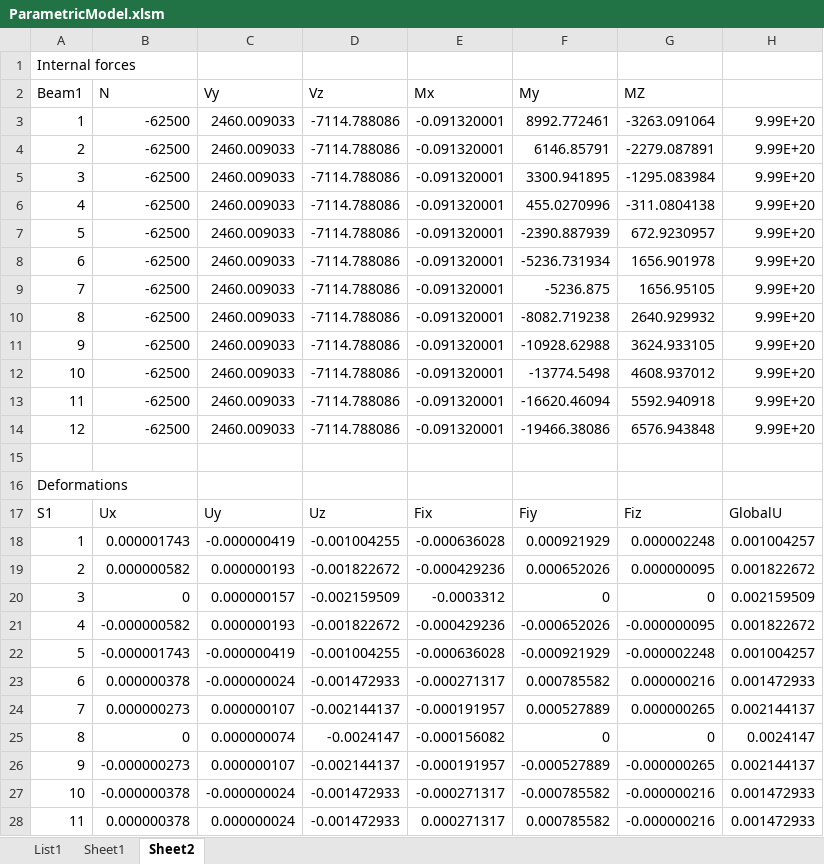
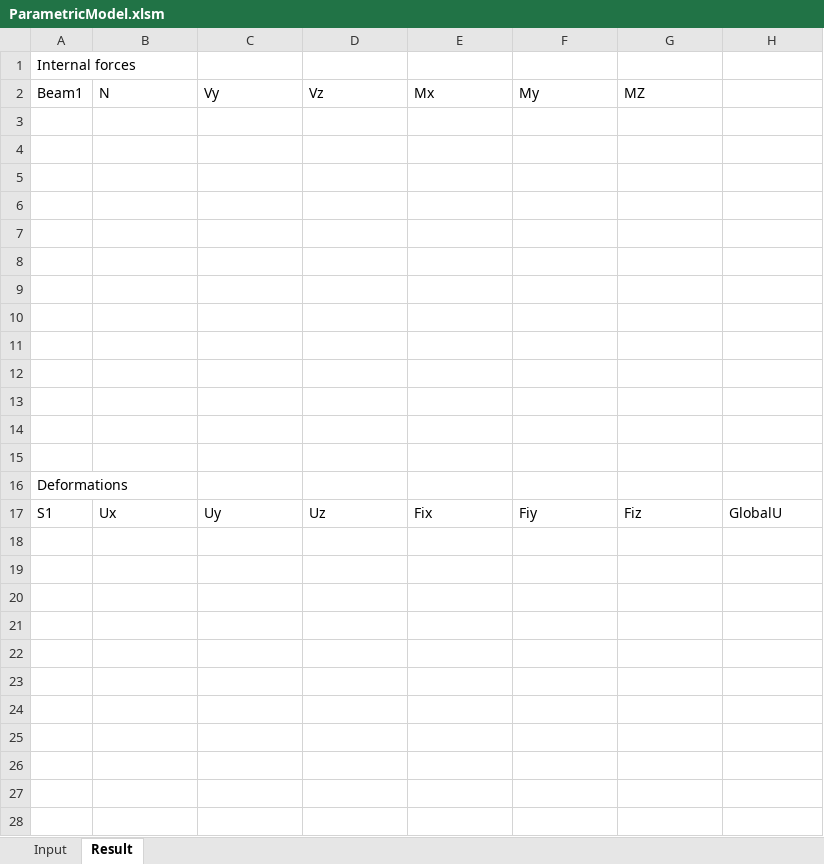
Before and after one commit to scia-garage/SciaOpenAPI_example_VBA, an Excel workbook: ParametricModel.xlsm, sheet Result, drawn as a sheet; only a part is shown; values as stored, in another font and other column widths than the file's, no borders; charts and pictures not drawn; the diff covers the shown part only; the diff names each change by its address in the sheet, - before the commit and + after, or states it on an @@ line.

```diff
--- a/ParametricModel.xlsm (sheet Result)
+++ b/ParametricModel.xlsm (sheet Result)
-sheet tab: Sheet1
+sheet tab: Input
-sheet tab: Sheet2
+sheet tab: Result
-sheet tab: List1
-row 3: 1 | -62500 | 2460.009033 | -7114.788086 | -0.091320001 | 8992.772461 | -3263.091064 | 9.99E+20
+row 3: (empty)
-row 4: 2 | -62500 | 2460.009033 | -7114.788086 | -0.091320001 | 6146.85791 | -2279.087891 | 9.99E+20
+row 4: (empty)
-row 5: 3 | -62500 | 2460.009033 | -7114.788086 | -0.091320001 | 3300.941895 | -1295.083984 | 9.99E+20
+row 5: (empty)
-row 6: 4 | -62500 | 2460.009033 | -7114.788086 | -0.091320001 | 455.0270996 | -311.0804138 | 9.99E+20
+row 6: (empty)
-row 7: 5 | -62500 | 2460.009033 | -7114.788086 | -0.091320001 | -2390.887939 | 672.9230957 | 9.99E+20
+row 7: (empty)
-row 8: 6 | -62500 | 2460.009033 | -7114.788086 | -0.091320001 | -5236.731934 | 1656.901978 | 9.99E+20
+row 8: (empty)
-row 9: 7 | -62500 | 2460.009033 | -7114.788086 | -0.091320001 | -5236.875 | 1656.95105 | 9.99E+20
+row 9: (empty)
-row 10: 8 | -62500 | 2460.009033 | -7114.788086 | -0.091320001 | -8082.719238 | 2640.929932 | 9.99E+20
+row 10: (empty)
-row 11: 9 | -62500 | 2460.009033 | -7114.788086 | -0.091320001 | -10928.62988 | 3624.933105 | 9.99E+20
+row 11: (empty)
-row 12: 10 | -62500 | 2460.009033 | -7114.788086 | -0.091320001 | -13774.5498 | 4608.937012 | 9.99E+20
+row 12: (empty)
-row 13: 11 | -62500 | 2460.009033 | -7114.788086 | -0.091320001 | -16620.46094 | 5592.940918 | 9.99E+20
+row 13: (empty)
-row 14: 12 | -62500 | 2460.009033 | -7114.788086 | -0.091320001 | -19466.38086 | 6576.943848 | 9.99E+20
+row 14: (empty)
-row 18: 1 | 0.000001743 | -0.000000419 | -0.001004255 | -0.000636028 | 0.000921929 | 0.000002248 | 0.001004257
-row 19: 2 | 0.000000582 | 0.000000193 | -0.001822672 | -0.000429236 | 0.000652026 | 0.000000095 | 0.001822672
-row 20: 3 | 0 | 0.000000157 | -0.002159509 | -0.0003312 | 0 | 0 | 0.002159509
-row 21: 4 | -0.000000582 | 0.000000193 | -0.001822672 | -0.000429236 | -0.000652026 | -0.000000095 | 0.001822672
-row 22: 5 | -0.000001743 | -0.000000419 | -0.001004255 | -0.000636028 | -0.000921929 | -0.000002248 | 0.001004257
-row 23: 6 | 0.000000378 | -0.000000024 | -0.001472933 | -0.000271317 | 0.000785582 | 0.000000216 | 0.001472933
-row 24: 7 | 0.000000273 | 0.000000107 | -0.002144137 | -0.000191957 | 0.000527889 | 0.000000265 | 0.002144137
-row 25: 8 | 0 | 0.000000074 | -0.0024147 | -0.000156082 | 0 | 0 | 0.0024147
-row 26: 9 | -0.000000273 | 0.000000107 | -0.002144137 | -0.000191957 | -0.000527889 | -0.000000265 | 0.002144137
-row 27: 10 | -0.000000378 | -0.000000024 | -0.001472933 | -0.000271317 | -0.000785582 | -0.000000216 | 0.001472933
-row 28: 11 | 0.000000378 | 0.000000024 | -0.001472933 | 0.000271317 | 0.000785582 | -0.000000216 | 0.001472933
```
Also changed, not shown: 9 removed rows elsewhere in this sheet, sheet Input, charts or pictures, 4 other files.
